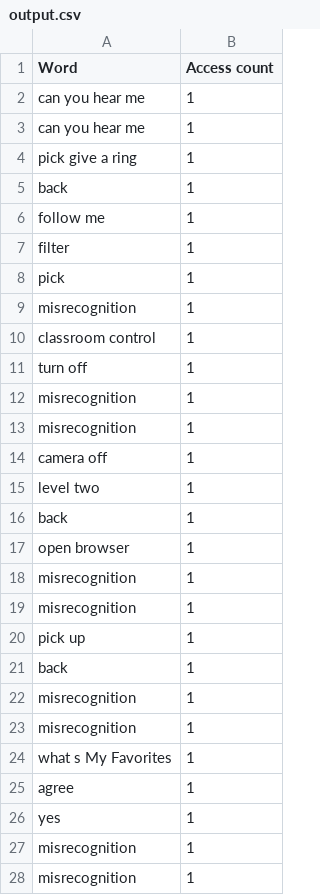
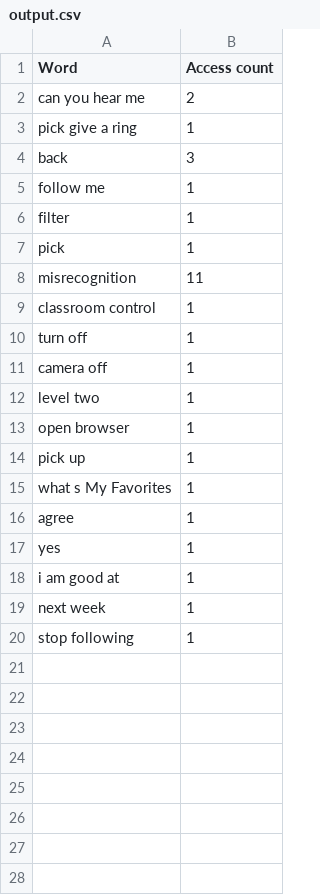
Before and after one commit to pitchayakit/Zenbo-export-data, a CSV file: data analysis/word count/output.csv, drawn as a sheet; only a part is shown; the shorter side is filled out with more unchanged rows; the diff covers the shown part only.

Commit message:
update output

```diff
--- a/data analysis/word count/output.csv
+++ b/data analysis/word count/output.csv
@@ -1,6 +1,5 @@
 Word,Access count
-can you hear me,1
-can you hear me,1
+can you hear me,2
 pick give a ring,1
-back,1
+back,3
 follow me,1
@@ -8,17 +7,9 @@ filter,1
 pick,1
-misrecognition,1
+misrecognition,11
 classroom control,1
 turn off,1
-misrecognition,1
-misrecognition,1
 camera off,1
 level two,1
-back,1
 open browser,1
-misrecognition,1
-misrecognition,1
 pick up,1
-back,1
-misrecognition,1
-misrecognition,1
 what s My Favorites,1
@@ -26,3 +17 @@ agree,1
 yes,1
-misrecognition,1
-misrecognition,1
```
Also changed, not shown: 2 removed rows elsewhere in this file.
